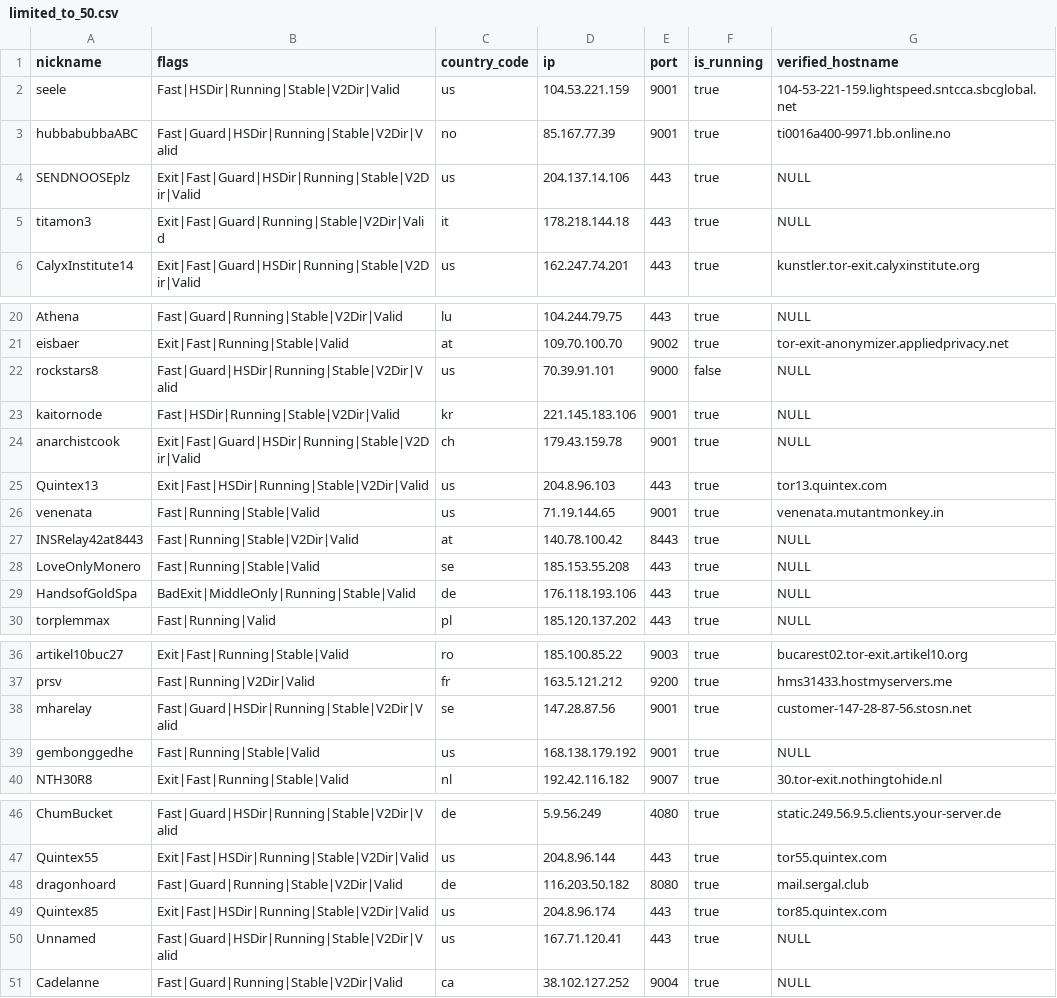
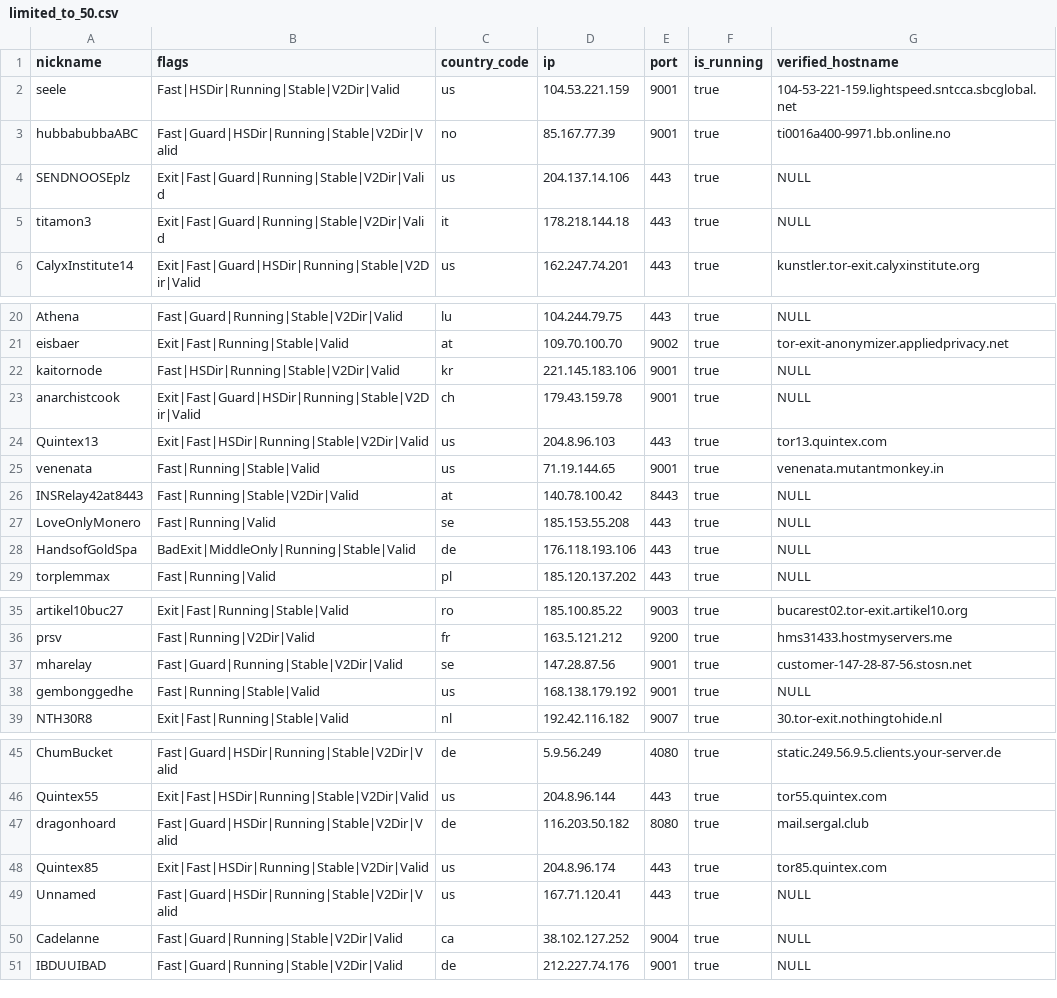
Before and after one commit to cgiamp/123-test-abort, a CSV file: limited_to_50.csv, drawn as a sheet; only a part is shown, gaps mark what is left out.

```diff
--- a/limited_to_50.csv
+++ b/limited_to_50.csv
@@ -3,3 +3,3 @@
 "hubbabubbaABC","Fast|Guard|HSDir|Running|Stable|V2Dir|Valid","no","85.167.77.39","9001",true,"ti0016a400-9971.bb.online.no"
-"SENDNOOSEplz","Exit|Fast|Guard|HSDir|Running|Stable|V2Dir|Valid","us","204.137.14.106","443",true,"NULL"
+"SENDNOOSEplz","Exit|Fast|Guard|Running|Stable|V2Dir|Valid","us","204.137.14.106","443",true,"NULL"
 "titamon3","Exit|Fast|Guard|Running|Stable|V2Dir|Valid","it","178.218.144.18","443",true,"NULL"
@@ -21,3 +21,2 @@
 "eisbaer","Exit|Fast|Running|Stable|Valid","at","109.70.100.70","9002",true,"tor-exit-anonymizer.appliedprivacy.net"
-"rockstars8","Fast|Guard|HSDir|Running|Stable|V2Dir|Valid","us","70.39.91.101","9000",false,"NULL"
 "kaitornode","Fast|HSDir|Running|Stable|V2Dir|Valid","kr","221.145.183.106","9001",true,"NULL"
@@ -27,3 +26,3 @@
 "INSRelay42at8443","Fast|Running|Stable|V2Dir|Valid","at","140.78.100.42","8443",true,"NULL"
-"LoveOnlyMonero","Fast|Running|Stable|Valid","se","185.153.55.208","443",true,"NULL"
+"LoveOnlyMonero","Fast|Running|Valid","se","185.153.55.208","443",true,"NULL"
 "HandsofGoldSpa","BadExit|MiddleOnly|Running|Stable|Valid","de","176.118.193.106","443",true,"NULL"
@@ -37,3 +36,3 @@
 "prsv","Fast|Running|V2Dir|Valid","fr","163.5.121.212","9200",true,"hms31433.hostmyservers.me"
-"mharelay","Fast|Guard|HSDir|Running|Stable|V2Dir|Valid","se","147.28.87.56","9001",true,"customer-147-28-87-56.stosn.net"
+"mharelay","Fast|Guard|Running|Stable|V2Dir|Valid","se","147.28.87.56","9001",true,"customer-147-28-87-56.stosn.net"
 "gembonggedhe","Fast|Running|Stable|Valid","us","168.138.179.192","9001",true,"NULL"
@@ -47,3 +46,3 @@
 "Quintex55","Exit|Fast|HSDir|Running|Stable|V2Dir|Valid","us","204.8.96.144","443",true,"tor55.quintex.com"
-"dragonhoard","Fast|Guard|Running|Stable|V2Dir|Valid","de","116.203.50.182","8080",true,"mail.sergal.club"
+"dragonhoard","Fast|Guard|HSDir|Running|Stable|V2Dir|Valid","de","116.203.50.182","8080",true,"mail.sergal.club"
 "Quintex85","Exit|Fast|HSDir|Running|Stable|V2Dir|Valid","us","204.8.96.174","443",true,"tor85.quintex.com"
@@ -51 +50,2 @@
 "Cadelanne","Fast|Guard|Running|Stable|V2Dir|Valid","ca","38.102.127.252","9004",true,"NULL"
+"IBDUUIBAD","Fast|Guard|Running|Stable|V2Dir|Valid","de","212.227.74.176","9001",true,"NULL"
```
Also changed, not shown: tor_feed.csv, 1 other file.
